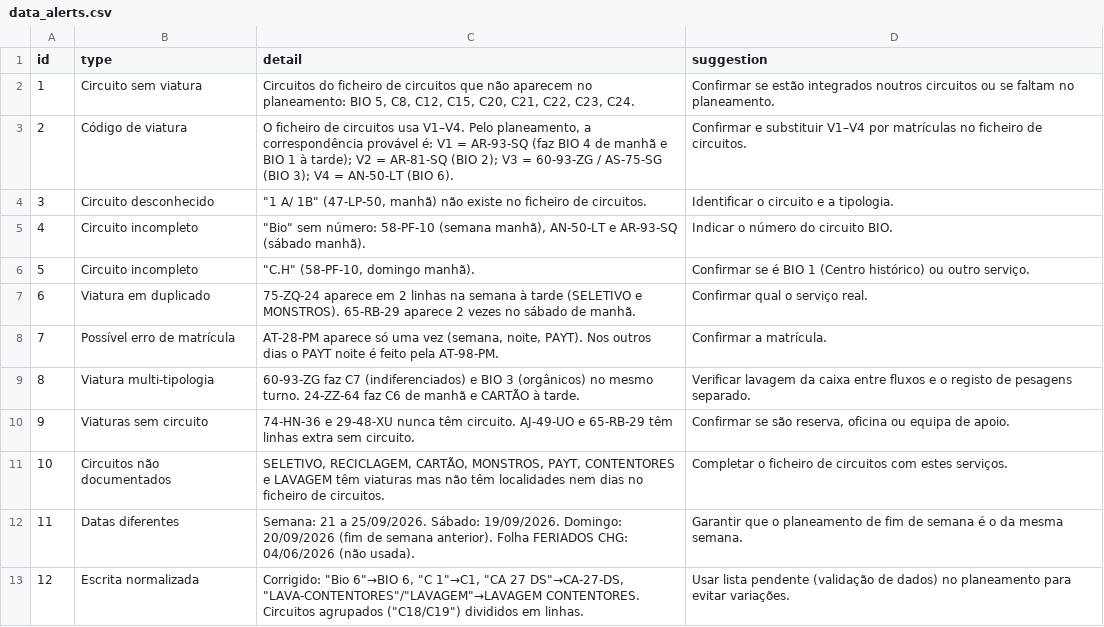
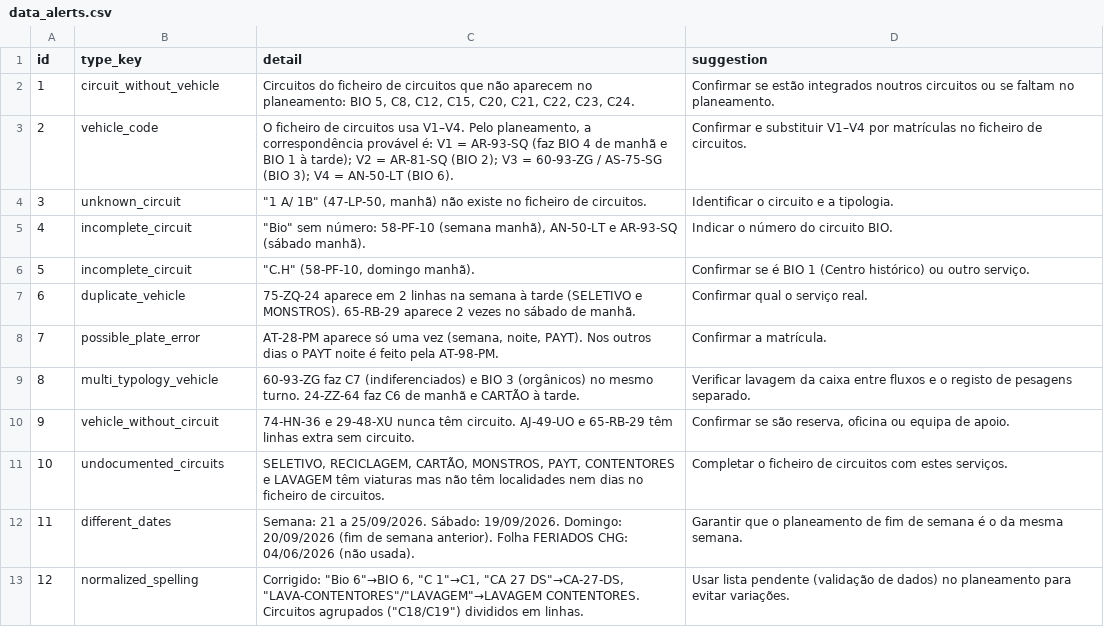
Before and after one commit to helderpgoncalves/novelo, a CSV file: data/processed/data_alerts.csv, drawn as a sheet.

```diff
--- a/data/processed/data_alerts.csv
+++ b/data/processed/data_alerts.csv
@@ -1,13 +1,13 @@
-id,type,detail,suggestion
-1,Circuito sem viatura,"Circuitos do ficheiro de circuitos que não aparecem no planeamento: BIO 5, C8, C12, C15, C20, C21, C22, C23, C24.",Confirmar se estão integrados noutros circuitos ou se faltam no planeamento.
-2,Código de viatura,"O ficheiro de circuitos usa V1–V4. Pelo planeamento, a correspondência provável é: V1 = AR-93-SQ (faz BIO 4 de manhã e BIO 1 à tarde); V2 = AR-81-SQ (BIO 2); V3 = 60-93-ZG / AS-75-SG (BIO 3); V4 = AN-50-LT (BIO 6).",Confirmar e substituir V1–V4 por matrículas no ficheiro de circuitos.
-3,Circuito desconhecido,"""1 A/ 1B"" (47-LP-50, manhã) não existe no ficheiro de circuitos.",Identificar o circuito e a tipologia.
-4,Circuito incompleto,"""Bio"" sem número: 58-PF-10 (semana manhã), AN-50-LT e AR-93-SQ (sábado manhã).",Indicar o número do circuito BIO.
-5,Circuito incompleto,"""C.H"" (58-PF-10, domingo manhã).",Confirmar se é BIO 1 (Centro histórico) ou outro serviço.
-6,Viatura em duplicado,75-ZQ-24 aparece em 2 linhas na semana à tarde (SELETIVO e MONSTROS). 65-RB-29 aparece 2 vezes no sábado de manhã.,Confirmar qual o serviço real.
-7,Possível erro de matrícula,"AT-28-PM aparece só uma vez (semana, noite, PAYT). Nos outros dias o PAYT noite é feito pela AT-98-PM.",Confirmar a matrícula.
-8,Viatura multi-tipologia,60-93-ZG faz C7 (indiferenciados) e BIO 3 (orgânicos) no mesmo turno. 24-ZZ-64 faz C6 de manhã e CARTÃO à tarde.,Verificar lavagem da caixa entre fluxos e o registo de pesagens separado.
-9,Viaturas sem circuito,74-HN-36 e 29-48-XU nunca têm circuito. AJ-49-UO e 65-RB-29 têm linhas extra sem circuito.,"Confirmar se são reserva, oficina ou equipa de apoio."
-10,Circuitos não documentados,"SELETIVO, RECICLAGEM, CARTÃO, MONSTROS, PAYT, CONTENTORES e LAVAGEM têm viaturas mas não têm localidades nem dias no ficheiro de circuitos.",Completar o ficheiro de circuitos com estes serviços.
-11,Datas diferentes,Semana: 21 a 25/09/2026. Sábado: 19/09/2026. Domingo: 20/09/2026 (fim de semana anterior). Folha FERIADOS CHG: 04/06/2026 (não usada).,Garantir que o planeamento de fim de semana é o da mesma semana.
-12,Escrita normalizada,"Corrigido: ""Bio 6""→BIO 6, ""C 1""→C1, ""CA 27 DS""→CA-27-DS, ""LAVA-CONTENTORES""/""LAVAGEM""→LAVAGEM CONTENTORES. Circuitos agrupados (""C18/C19"") divididos em linhas.",Usar lista pendente (validação de dados) no planeamento para evitar variações.
+id,type_key,detail,suggestion
+1,circuit_without_vehicle,"Circuitos do ficheiro de circuitos que não aparecem no planeamento: BIO 5, C8, C12, C15, C20, C21, C22, C23, C24.",Confirmar se estão integrados noutros circuitos ou se faltam no planeamento.
+2,vehicle_code,"O ficheiro de circuitos usa V1–V4. Pelo planeamento, a correspondência provável é: V1 = AR-93-SQ (faz BIO 4 de manhã e BIO 1 à tarde); V2 = AR-81-SQ (BIO 2); V3 = 60-93-ZG / AS-75-SG (BIO 3); V4 = AN-50-LT (BIO 6).",Confirmar e substituir V1–V4 por matrículas no ficheiro de circuitos.
+3,unknown_circuit,"""1 A/ 1B"" (47-LP-50, manhã) não existe no ficheiro de circuitos.",Identificar o circuito e a tipologia.
+4,incomplete_circuit,"""Bio"" sem número: 58-PF-10 (semana manhã), AN-50-LT e AR-93-SQ (sábado manhã).",Indicar o número do circuito BIO.
+5,incomplete_circuit,"""C.H"" (58-PF-10, domingo manhã).",Confirmar se é BIO 1 (Centro histórico) ou outro serviço.
+6,duplicate_vehicle,75-ZQ-24 aparece em 2 linhas na semana à tarde (SELETIVO e MONSTROS). 65-RB-29 aparece 2 vezes no sábado de manhã.,Confirmar qual o serviço real.
+7,possible_plate_error,"AT-28-PM aparece só uma vez (semana, noite, PAYT). Nos outros dias o PAYT noite é feito pela AT-98-PM.",Confirmar a matrícula.
+8,multi_typology_vehicle,60-93-ZG faz C7 (indiferenciados) e BIO 3 (orgânicos) no mesmo turno. 24-ZZ-64 faz C6 de manhã e CARTÃO à tarde.,Verificar lavagem da caixa entre fluxos e o registo de pesagens separado.
+9,vehicle_without_circuit,74-HN-36 e 29-48-XU nunca têm circuito. AJ-49-UO e 65-RB-29 têm linhas extra sem circuito.,"Confirmar se são reserva, oficina ou equipa de apoio."
+10,undocumented_circuits,"SELETIVO, RECICLAGEM, CARTÃO, MONSTROS, PAYT, CONTENTORES e LAVAGEM têm viaturas mas não têm localidades nem dias no ficheiro de circuitos.",Completar o ficheiro de circuitos com estes serviços.
+11,different_dates,Semana: 21 a 25/09/2026. Sábado: 19/09/2026. Domingo: 20/09/2026 (fim de semana anterior). Folha FERIADOS CHG: 04/06/2026 (não usada).,Garantir que o planeamento de fim de semana é o da mesma semana.
+12,normalized_spelling,"Corrigido: ""Bio 6""→BIO 6, ""C 1""→C1, ""CA 27 DS""→CA-27-DS, ""LAVA-CONTENTORES""/""LAVAGEM""→LAVAGEM CONTENTORES. Circuitos agrupados (""C18/C19"") divididos em linhas.",Usar lista pendente (validação de dados) no planeamento para evitar variações.
```
Also changed, not shown: data/processed/circuits.csv, data/processed/shifts.csv, 53 other files.
